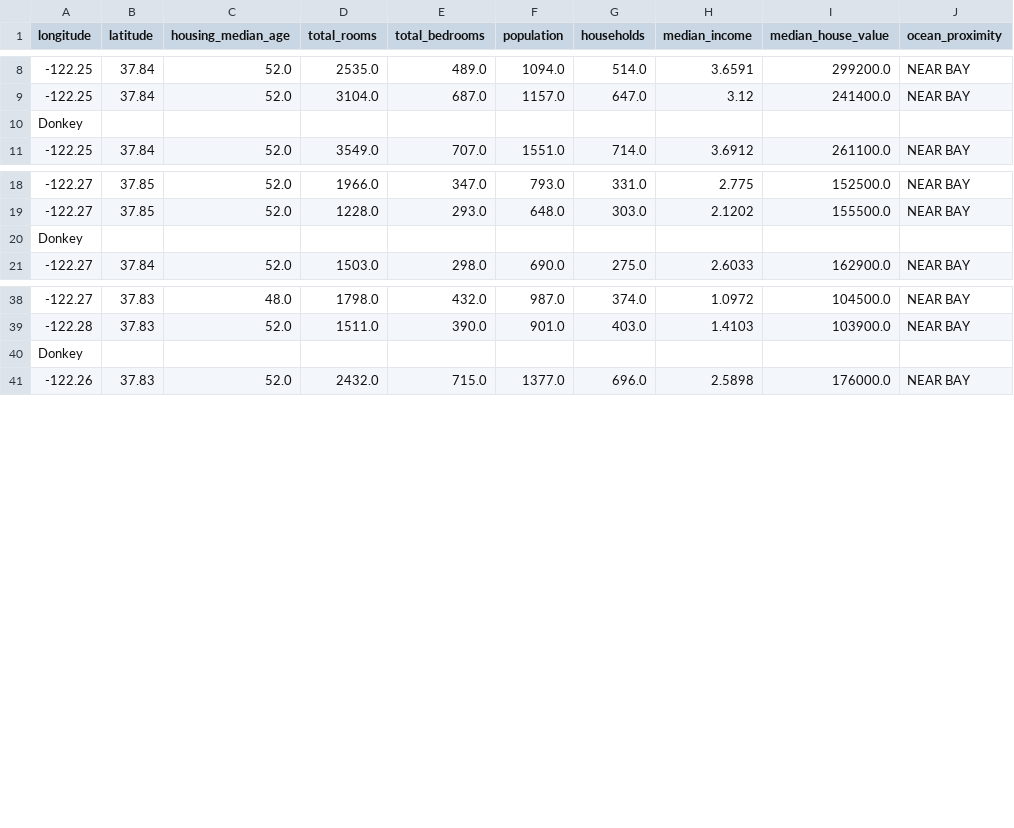
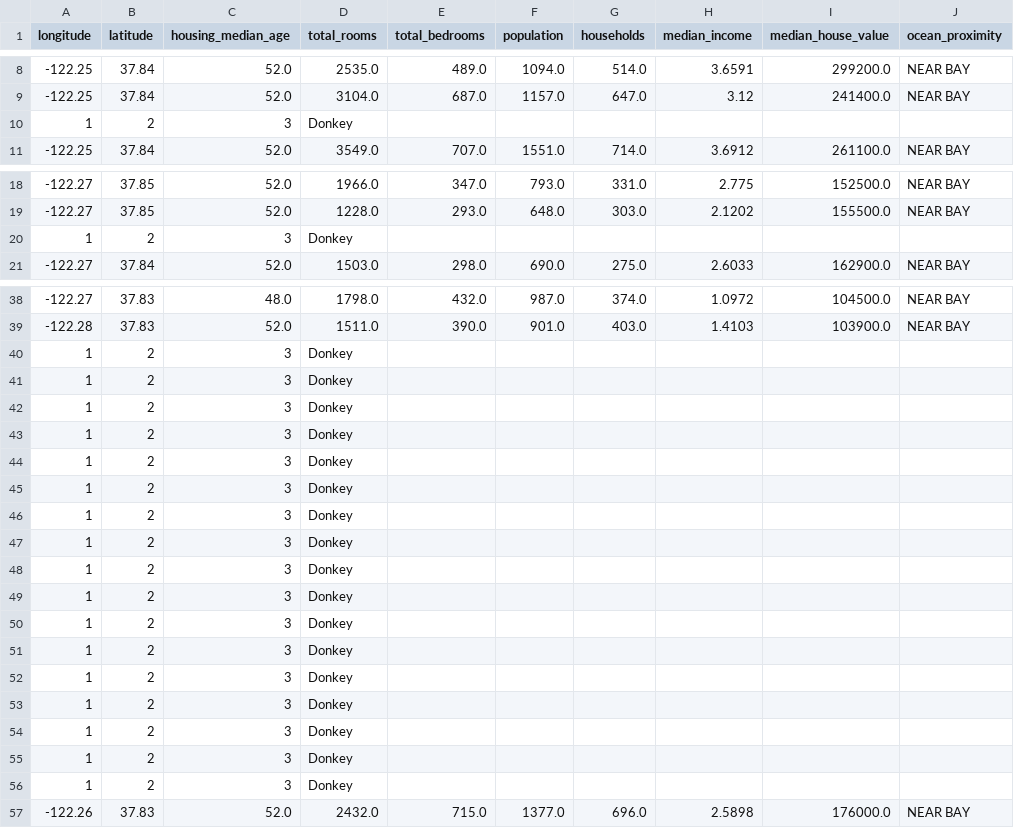
Before and after one commit to raymondtay/cautious-potato, a CSV file: src/main/resources/bad_data.csv, drawn as a sheet; only a part is shown, gaps mark what is left out; removed rows and columns are numbered as before the commit, all else as after; the diff covers the shown part only; the diff names each change by its address in the sheet, - before the commit and + after, or states it on an @@ line.

```diff
--- a/src/main/resources/bad_data.csv
+++ b/src/main/resources/bad_data.csv
-row 10: Donkey
+row 10: 1 | 2 | 3 | Donkey
-row 20: Donkey
+row 20: 1 | 2 | 3 | Donkey
-row 40: Donkey
+row 40: 1 | 2 | 3 | Donkey
+row 41: 1 | 2 | 3 | Donkey
+row 42: 1 | 2 | 3 | Donkey
+row 43: 1 | 2 | 3 | Donkey
+row 44: 1 | 2 | 3 | Donkey
+row 45: 1 | 2 | 3 | Donkey
+row 46: 1 | 2 | 3 | Donkey
+row 47: 1 | 2 | 3 | Donkey
+row 48: 1 | 2 | 3 | Donkey
+row 49: 1 | 2 | 3 | Donkey
+row 50: 1 | 2 | 3 | Donkey
+row 51: 1 | 2 | 3 | Donkey
+row 52: 1 | 2 | 3 | Donkey
+row 53: 1 | 2 | 3 | Donkey
+row 54: 1 | 2 | 3 | Donkey
+row 55: 1 | 2 | 3 | Donkey
+row 56: 1 | 2 | 3 | Donkey
```
Also changed, not shown: 2 added rows and 2 removed rows elsewhere in this file, 3 other files.
